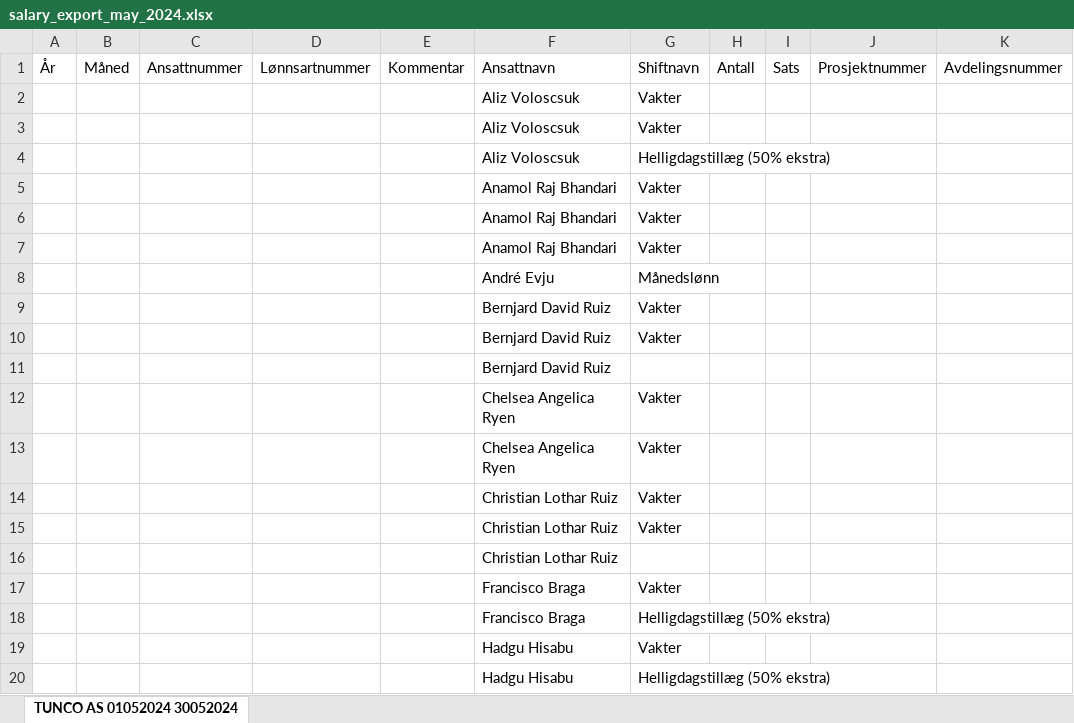
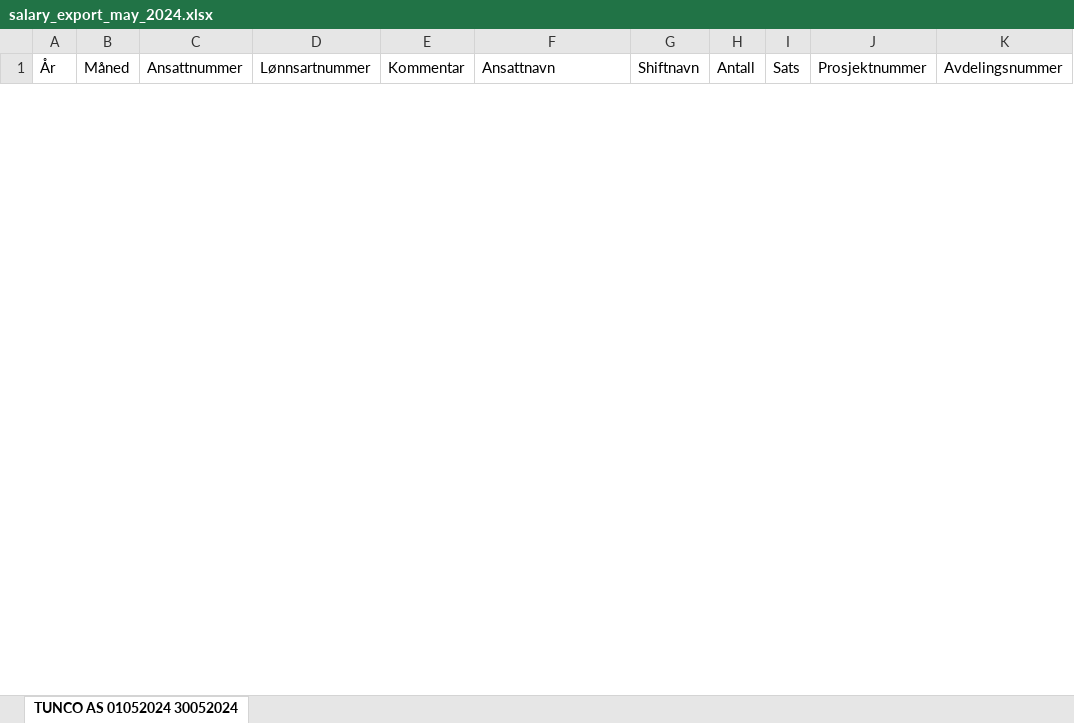
Before and after one commit to nammarsipan/Tunco, an Excel workbook: salary_export_may_2024.xlsx, sheet TUNCO AS 01052024 30052024, drawn as a sheet; only a part is shown; values as stored, in another font and other column widths than the file's, no borders; removed rows and columns are numbered as before the commit, all else as after; the diff covers the shown part only; the diff names each change by its address in the sheet, - before the commit and + after, or states it on an @@ line.

```diff
--- a/salary_export_may_2024.xlsx (sheet TUNCO AS 01052024 30052024)
+++ b/salary_export_may_2024.xlsx (sheet TUNCO AS 01052024 30052024)
-row 2:  |  |  |  |  | Aliz Voloscsuk | Vakter
-row 3:  |  |  |  |  | Aliz Voloscsuk | Vakter
-row 4:  |  |  |  |  | Aliz Voloscsuk | Helligdagstillæg (50% ekstra)
-row 5:  |  |  |  |  | Anamol Raj Bhandari | Vakter
-row 6:  |  |  |  |  | Anamol Raj Bhandari | Vakter
-row 7:  |  |  |  |  | Anamol Raj Bhandari | Vakter
-row 8:  |  |  |  |  | André Evju | Månedslønn
-row 9:  |  |  |  |  | Bernjard David Ruiz | Vakter
-row 10:  |  |  |  |  | Bernjard David Ruiz | Vakter
-row 11:  |  |  |  |  | Bernjard David Ruiz
-row 12:  |  |  |  |  | Chelsea Angelica Ryen | Vakter
-row 13:  |  |  |  |  | Chelsea Angelica Ryen | Vakter
-row 14:  |  |  |  |  | Christian Lothar Ruiz | Vakter
-row 15:  |  |  |  |  | Christian Lothar Ruiz | Vakter
-row 16:  |  |  |  |  | Christian Lothar Ruiz
-row 17:  |  |  |  |  | Francisco Braga | Vakter
-row 18:  |  |  |  |  | Francisco Braga | Helligdagstillæg (50% ekstra)
-row 19:  |  |  |  |  | Hadgu Hisabu | Vakter
-row 20:  |  |  |  |  | Hadgu Hisabu | Helligdagstillæg (50% ekstra)
```
Also changed, not shown: 59 added rows and 45 removed rows elsewhere in this sheet, meals_overview_2024.xlsx, 11 other files.
